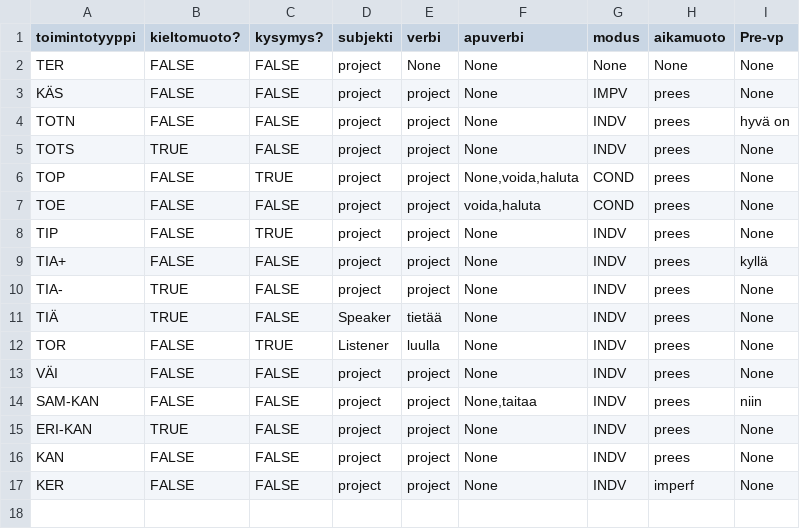
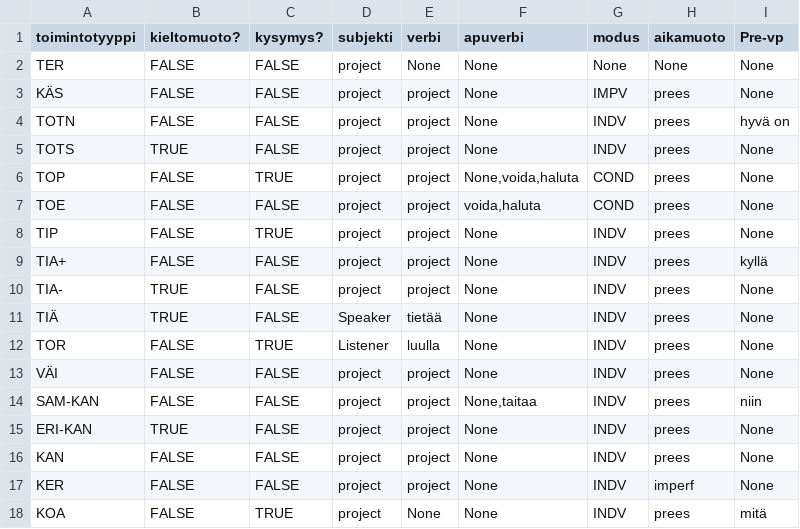
Before and after one commit to iorena/dramaturg.io, a CSV file: language/action_types.csv, drawn as a sheet.

Commit message:
add expansion type csv and question marks

```diff
--- a/language/action_types.csv
+++ b/language/action_types.csv
@@ -17 +17,2 @@ KAN	FALSE	FALSE	project	project	None	INDV	prees	None
 KER	FALSE	FALSE	project	project	None	INDV	imperf	None
+KOA	FALSE	TRUE	project	None	None	INDV	prees	mitä
```
Also changed, not shown: 5 other files.
